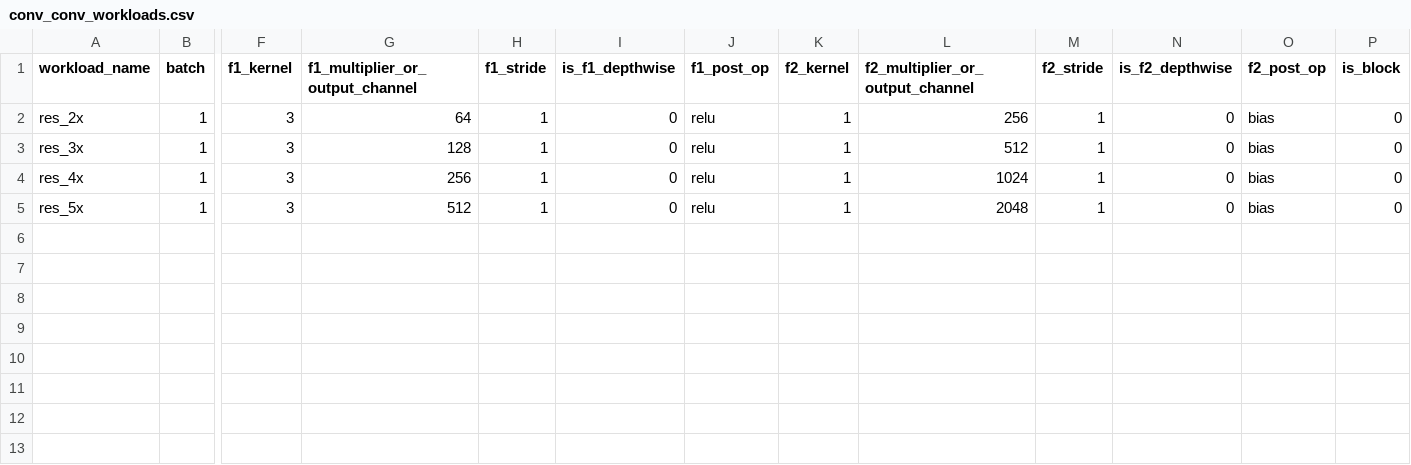
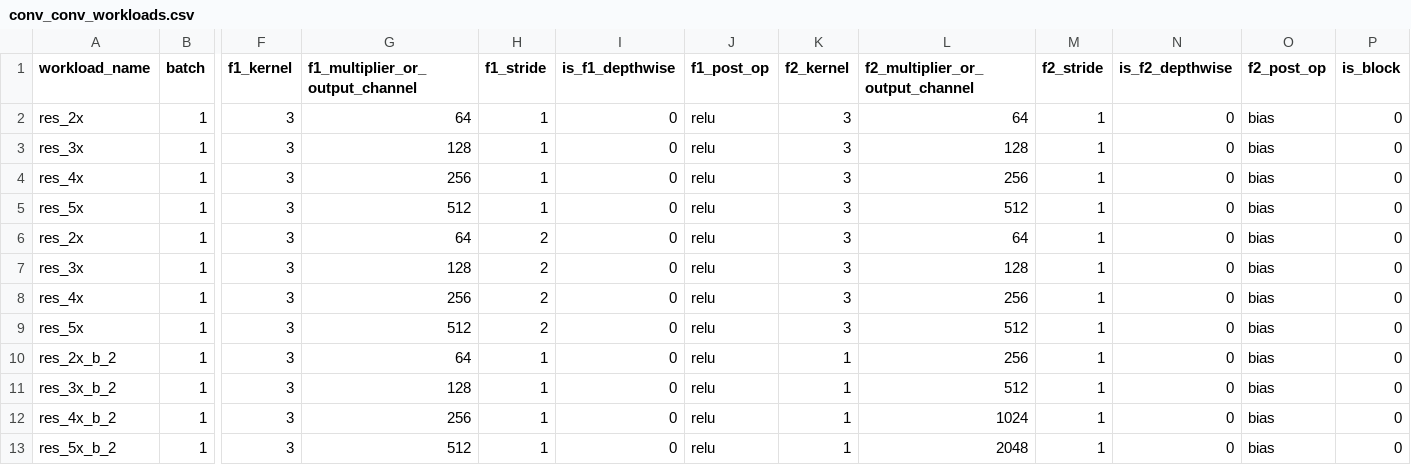
Before and after one commit to moderato/LayerFusion, a CSV file: workloads/conv_conv_workloads.csv, drawn as a sheet; only a part is shown, gaps mark what is left out; rows hold the shown columns only; the diff names each change by its address in the sheet, - before the commit and + after, or states it on an @@ line.

```diff
--- a/workloads/conv_conv_workloads.csv
+++ b/workloads/conv_conv_workloads.csv
-K2:K5 (f2_kernel): 1
+K2:K5 (f2_kernel): 3
-L2 (f2_multiplier_or_output_channel): 256
+L2 (f2_multiplier_or_output_channel): 64
-L3 (f2_multiplier_or_output_channel): 512
+L3 (f2_multiplier_or_output_channel): 128
-L4 (f2_multiplier_or_output_channel): 1024
+L4 (f2_multiplier_or_output_channel): 256
-L5 (f2_multiplier_or_output_channel): 2048
+L5 (f2_multiplier_or_output_channel): 512
+row 6: res_2x | 1 | 3 | 64 | 2 | 0 | relu | 3 | 64 | 1 | 0 | bias | 0
+row 7: res_3x | 1 | 3 | 128 | 2 | 0 | relu | 3 | 128 | 1 | 0 | bias | 0
+row 8: res_4x | 1 | 3 | 256 | 2 | 0 | relu | 3 | 256 | 1 | 0 | bias | 0
+row 9: res_5x | 1 | 3 | 512 | 2 | 0 | relu | 3 | 512 | 1 | 0 | bias | 0
+row 10: res_2x_b_2 | 1 | 3 | 64 | 1 | 0 | relu | 1 | 256 | 1 | 0 | bias | 0
+row 11: res_3x_b_2 | 1 | 3 | 128 | 1 | 0 | relu | 1 | 512 | 1 | 0 | bias | 0
+row 12: res_4x_b_2 | 1 | 3 | 256 | 1 | 0 | relu | 1 | 1024 | 1 | 0 | bias | 0
+row 13: res_5x_b_2 | 1 | 3 | 512 | 1 | 0 | relu | 1 | 2048 | 1 | 0 | bias | 0
```
Also changed, not shown: 2 other files.
